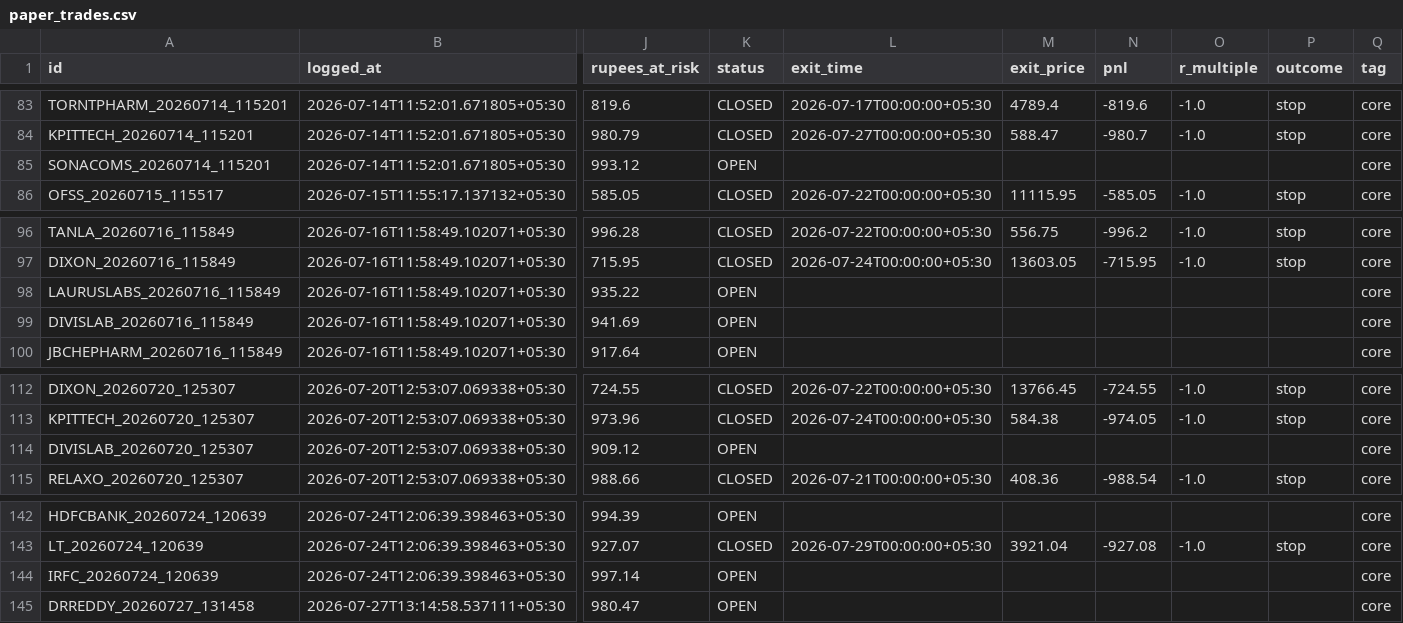
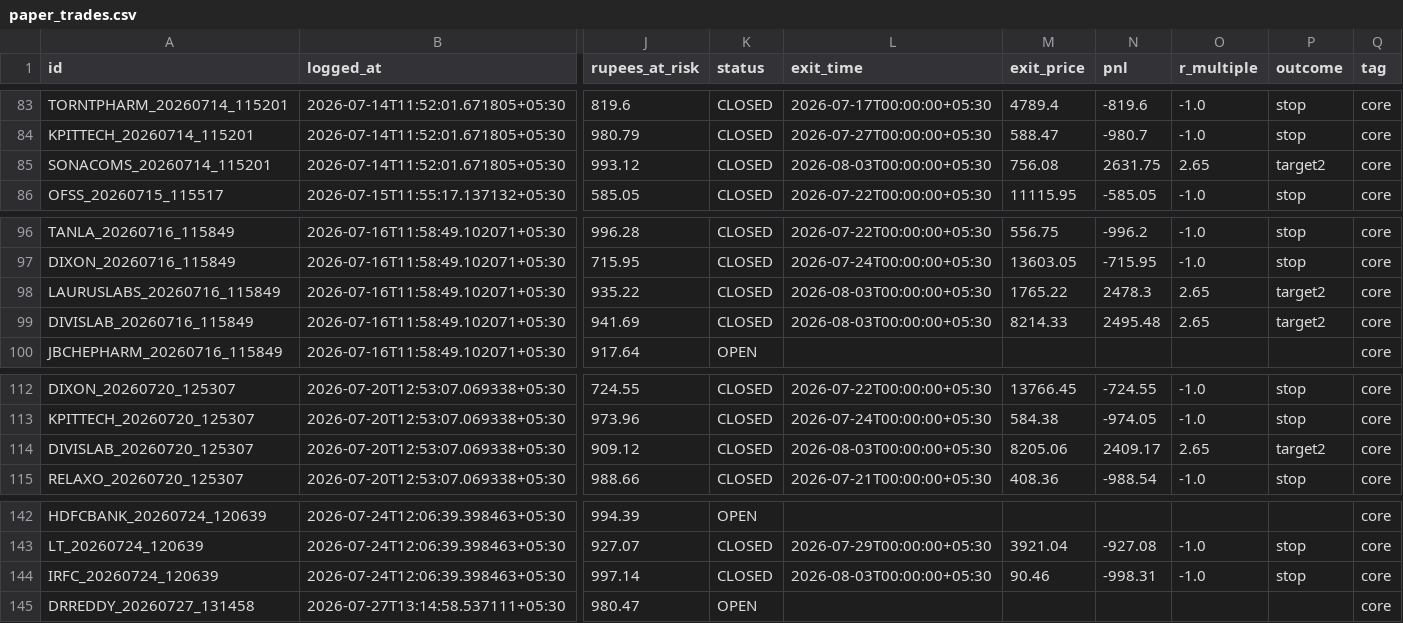
Before and after one commit to Arnav2412/trading-bot, a CSV file: reports/paper_trades.csv, drawn as a sheet; only a part is shown, gaps mark what is left out; the diff covers the shown part only; the diff names each change by its address in the sheet, - before the commit and + after, or states it on an @@ line.

```diff
--- a/reports/paper_trades.csv
+++ b/reports/paper_trades.csv
-K85 (status): OPEN
+K85 (status): CLOSED
-L85 (exit_time): (empty)
+L85 (exit_time): 2026-08-03T00:00:00+05:30
-M85 (exit_price): (empty)
+M85 (exit_price): 756.08
-N85 (pnl): (empty)
+N85 (pnl): 2631.75
-O85 (r_multiple): (empty)
+O85 (r_multiple): 2.65
-P85 (outcome): (empty)
+P85 (outcome): target2
-K98:K99 (status): OPEN
+K98:K99 (status): CLOSED
-L98:L99 (exit_time): (empty)
+L98:L99 (exit_time): 2026-08-03T00:00:00+05:30
-M98 (exit_price): (empty)
+M98 (exit_price): 1765.22
-N98 (pnl): (empty)
+N98 (pnl): 2478.3
-O98:O99 (r_multiple): (empty)
+O98:O99 (r_multiple): 2.65
-P98:P99 (outcome): (empty)
+P98:P99 (outcome): target2
-M99 (exit_price): (empty)
+M99 (exit_price): 8214.33
-N99 (pnl): (empty)
+N99 (pnl): 2495.48
-K114 (status): OPEN
+K114 (status): CLOSED
-L114 (exit_time): (empty)
+L114 (exit_time): 2026-08-03T00:00:00+05:30
-M114 (exit_price): (empty)
+M114 (exit_price): 8205.06
-N114 (pnl): (empty)
+N114 (pnl): 2409.17
-O114 (r_multiple): (empty)
+O114 (r_multiple): 2.65
-P114 (outcome): (empty)
+P114 (outcome): target2
-K144 (status): OPEN
+K144 (status): CLOSED
-L144 (exit_time): (empty)
+L144 (exit_time): 2026-08-03T00:00:00+05:30
-M144 (exit_price): (empty)
+M144 (exit_price): 90.46
-N144 (pnl): (empty)
+N144 (pnl): -998.31
-O144 (r_multiple): (empty)
+O144 (r_multiple): -1.0
-P144 (outcome): (empty)
+P144 (outcome): stop
```
Also changed, not shown: 8 added rows and 24 edited cells elsewhere in this file, 4 other files.
